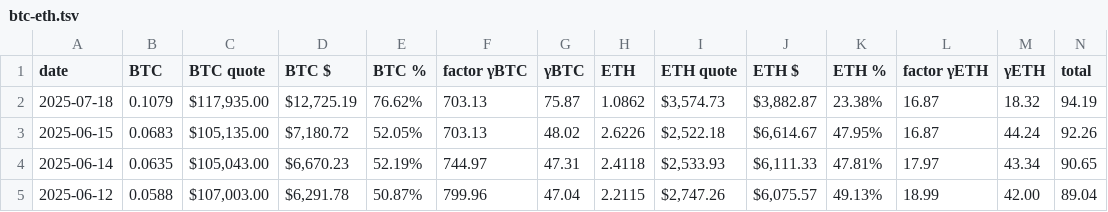
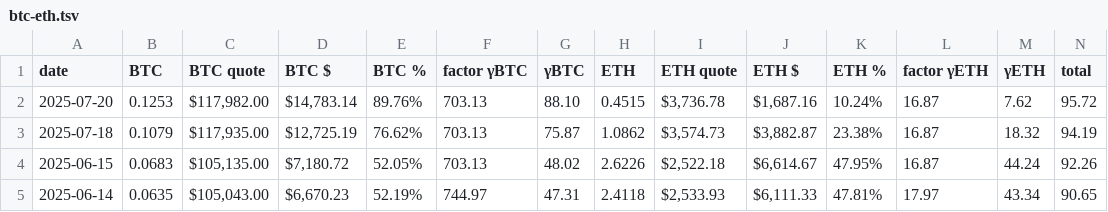
Before and after one commit to logicalgraphs/logicalgraphs.github.io, a TSV file: data/pools/btc-eth.tsv, drawn as a sheet; only a part is shown; the shorter side is filled out with more unchanged rows; rows hold the shown columns only; the diff names each change by its address in the sheet, - before the commit and + after, or states it on an @@ line.

```diff
--- a/data/pools/btc-eth.tsv
+++ b/data/pools/btc-eth.tsv
+row 2: 2025-07-20 | 0.1253 | $117,982.00 | $14,783.14 | 89.76% | 703.13 | 88.10 | 0.4515 | $3,736.78 | $1,687.16 | 10.24% | 16.87 | 7.62 | 95.72
```
Also changed, not shown: data/pools/btc-avax.tsv, data/pools/eth-avax.tsv.
